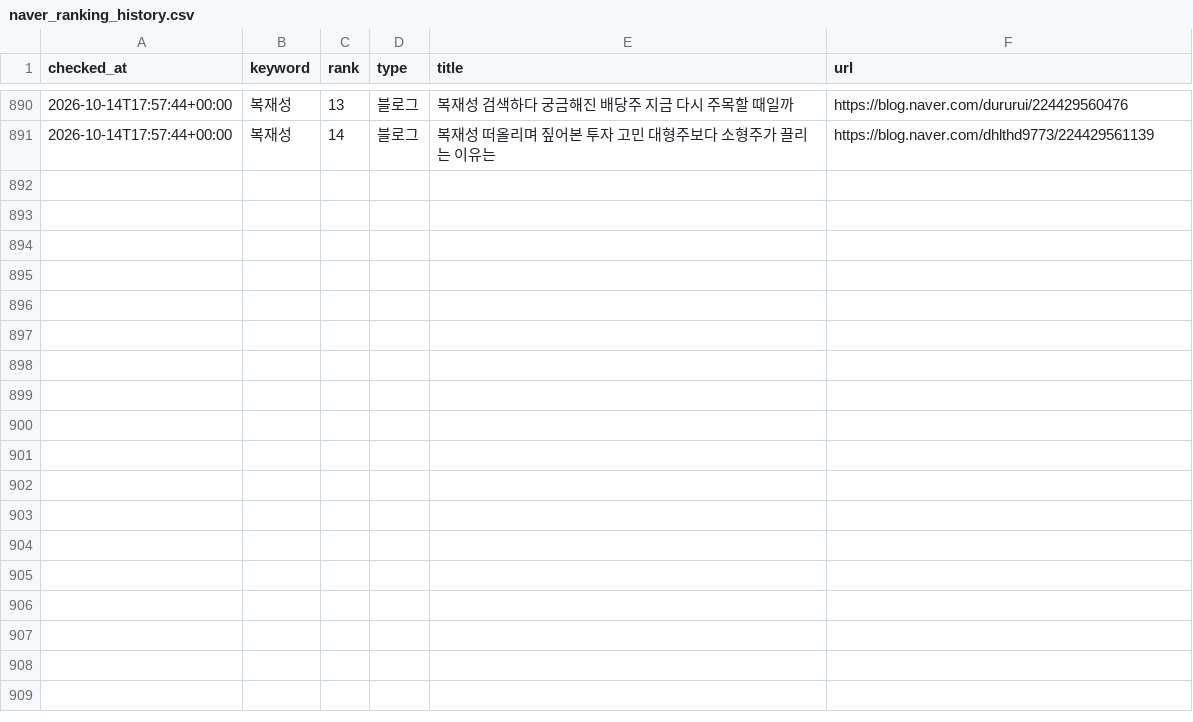
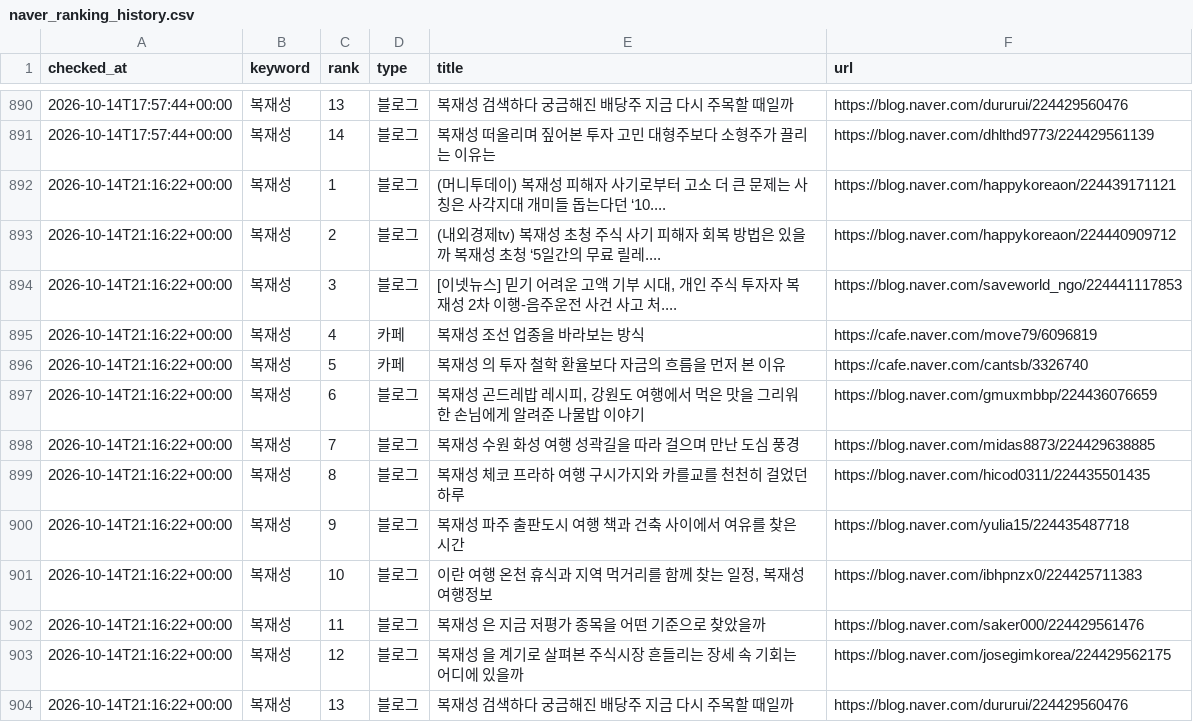
Before and after one commit to hanjaein/jisikgwangjang, a CSV file: data/naver_ranking_history.csv, drawn as a sheet; only a part is shown, gaps mark what is left out; the diff names each change by its address in the sheet, - before the commit and + after, or states it on an @@ line.

```diff
--- a/data/naver_ranking_history.csv
+++ b/data/naver_ranking_history.csv
+row 892: 2026-10-14T21:16:22+00:00 | 복재성 | 1 | 블로그 | (머니투데이) 복재성 피해자 사기로부터 고소 더 큰 문제는 사칭은 사각지대 개미들 돕는다던 ‘10.... | https://blog.naver.com/happykoreaon/224439171121
+row 893: 2026-10-14T21:16:22+00:00 | 복재성 | 2 | 블로그 | (내외경제tv) 복재성 초청 주식 사기 피해자 회복 방법은 있을까 복재성 초청 ‘5일간의 무료 릴레.... | https://blog.naver.com/happykoreaon/224440909712
+row 894: 2026-10-14T21:16:22+00:00 | 복재성 | 3 | 블로그 | [이넷뉴스] 믿기 어려운 고액 기부 시대, 개인 주식 투자자 복재성 2차 이행-음주운전 사건 사고 처.... | https://blog.naver.com/saveworld_ngo/224441117853
+row 895: 2026-10-14T21:16:22+00:00 | 복재성 | 4 | 카페 | 복재성 조선 업종을 바라보는 방식 | https://cafe.naver.com/move79/6096819
+row 896: 2026-10-14T21:16:22+00:00 | 복재성 | 5 | 카페 | 복재성 의 투자 철학 환율보다 자금의 흐름을 먼저 본 이유 | https://cafe.naver.com/cantsb/3326740
+row 897: 2026-10-14T21:16:22+00:00 | 복재성 | 6 | 블로그 | 복재성 곤드레밥 레시피, 강원도 여행에서 먹은 맛을 그리워한 손님에게 알려준 나물밥 이야기 | https://blog.naver.com/gmuxmbbp/224436076659
+row 898: 2026-10-14T21:16:22+00:00 | 복재성 | 7 | 블로그 | 복재성 수원 화성 여행 성곽길을 따라 걸으며 만난 도심 풍경 | https://blog.naver.com/midas8873/224429638885
+row 899: 2026-10-14T21:16:22+00:00 | 복재성 | 8 | 블로그 | 복재성 체코 프라하 여행 구시가지와 카를교를 천천히 걸었던 하루 | https://blog.naver.com/hicod0311/224435501435
+row 900: 2026-10-14T21:16:22+00:00 | 복재성 | 9 | 블로그 | 복재성 파주 출판도시 여행 책과 건축 사이에서 여유를 찾은 시간 | https://blog.naver.com/yulia15/224435487718
+row 901: 2026-10-14T21:16:22+00:00 | 복재성 | 10 | 블로그 | 이란 여행 온천 휴식과 지역 먹거리를 함께 찾는 일정, 복재성 여행정보 | https://blog.naver.com/ibhpnzx0/224425711383
+row 902: 2026-10-14T21:16:22+00:00 | 복재성 | 11 | 블로그 | 복재성 은 지금 저평가 종목을 어떤 기준으로 찾았을까 | https://blog.naver.com/saker000/224429561476
+row 903: 2026-10-14T21:16:22+00:00 | 복재성 | 12 | 블로그 | 복재성 을 계기로 살펴본 주식시장 흔들리는 장세 속 기회는 어디에 있을까 | https://blog.naver.com/josegimkorea/224429562175
+row 904: 2026-10-14T21:16:22+00:00 | 복재성 | 13 | 블로그 | 복재성 검색하다 궁금해진 배당주 지금 다시 주목할 때일까 | https://blog.naver.com/dururui/224429560476
```
Also changed, not shown: 1 other file.
